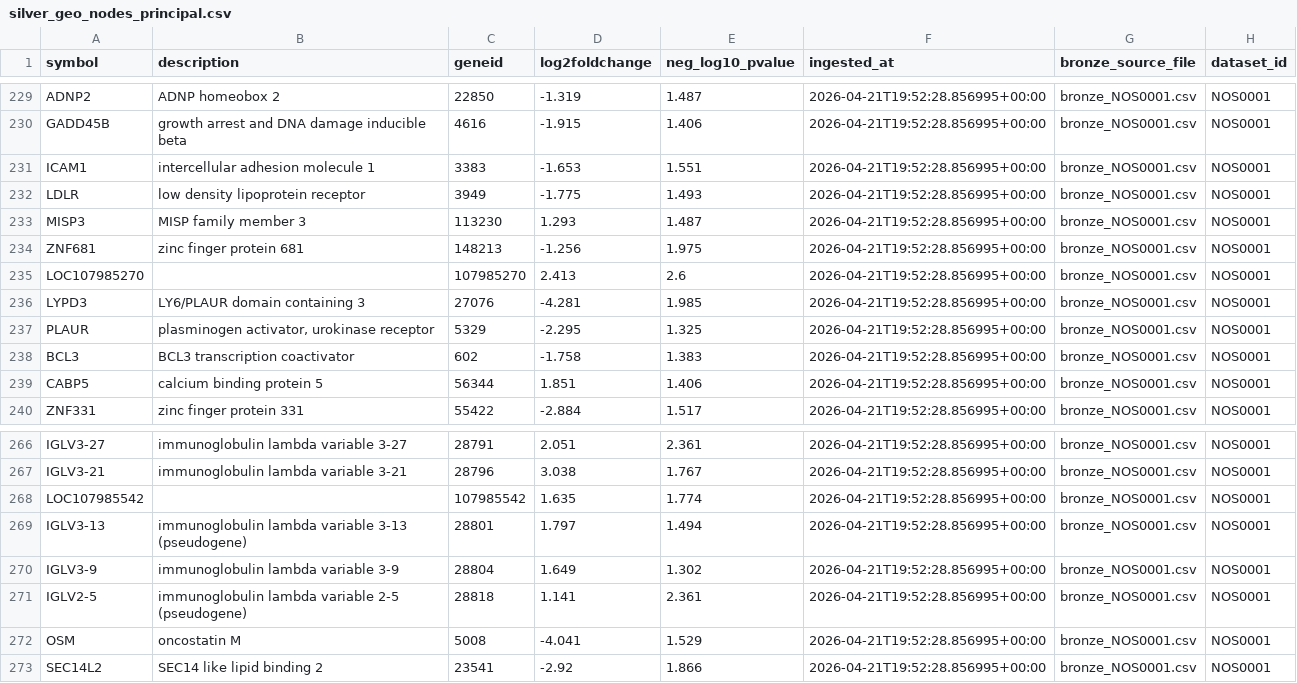
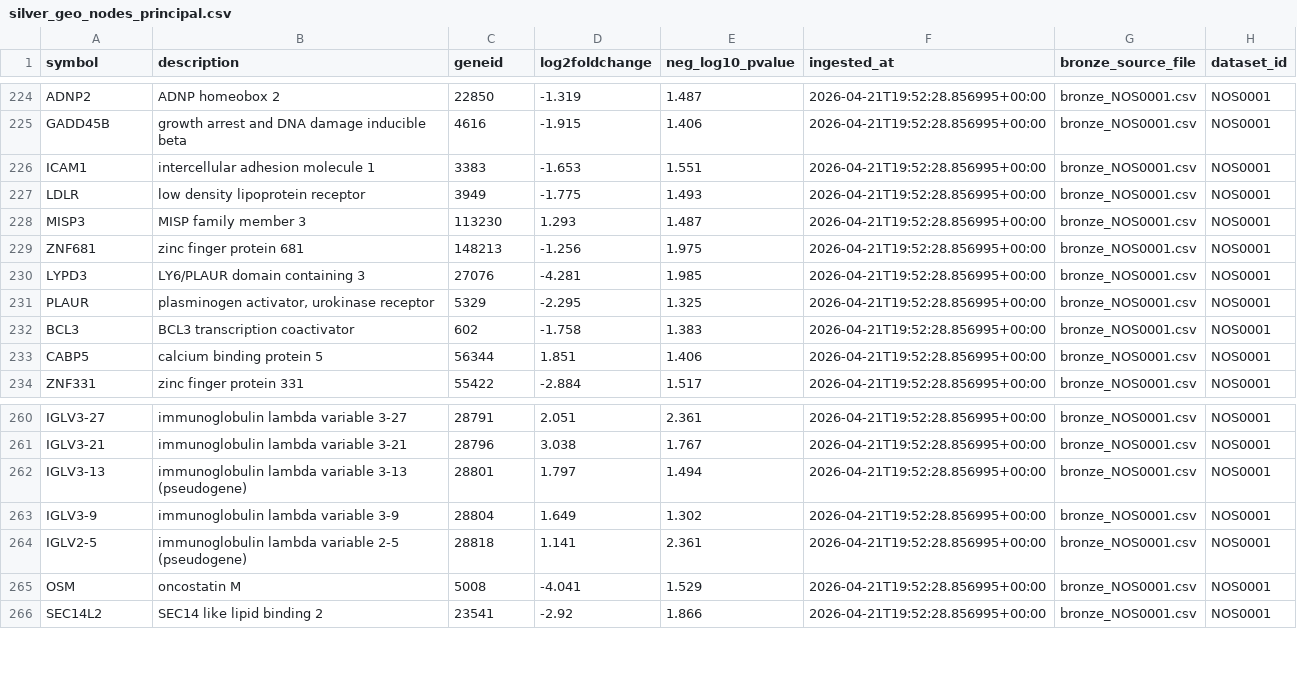
Before and after one commit to vivalladarez/mo430-data-pipeline, a CSV file: data/silver/silver_geo_nodes_principal.csv, drawn as a sheet; only a part is shown, gaps mark what is left out; the diff covers the shown part only; the diff names each change by its address in the sheet, - before the commit and + after, or states it on an @@ line.

```diff
--- a/data/silver/silver_geo_nodes_principal.csv
+++ b/data/silver/silver_geo_nodes_principal.csv
-row 235: LOC107985270 |  | 107985270 | 2.413 | 2.6 | 2026-04-21T19:52:28.856995+00:00 | bronze_NOS0001.csv | NOS0001
-row 268: LOC107985542 |  | 107985542 | 1.635 | 1.774 | 2026-04-21T19:52:28.856995+00:00 | bronze_NOS0001.csv | NOS0001
```
Also changed, not shown: 5 removed rows elsewhere in this file, data/gold/gold_geo_nodes.csv, 2 other files.
